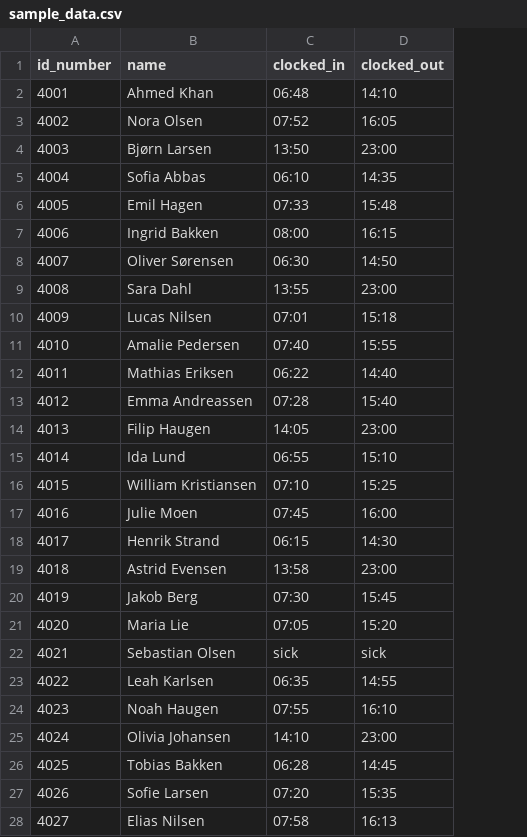
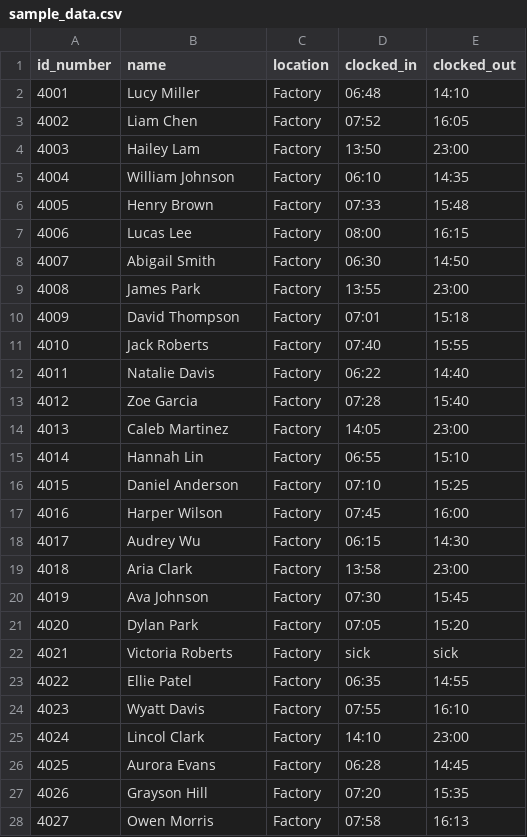
Before and after one commit to ProtoXCode/OnSite-Presence-Monitor, a CSV file: data/sample_data.csv, drawn as a sheet; only a part is shown; the diff covers the shown part only; the diff names each change by its address in the sheet, - before the commit and + after, or states it on an @@ line.

Commit message:
Sample data
Updated names to be more realistic, added work location for later potential sorting.

```diff
--- a/data/sample_data.csv
+++ b/data/sample_data.csv
+column C (location), rows 2-28: all Factory
-B2 (name): Ahmed Khan
+B2 (name): Lucy Miller
-B3 (name): Nora Olsen
+B3 (name): Liam Chen
-B4 (name): Bjørn Larsen
+B4 (name): Hailey Lam
-B5 (name): Sofia Abbas
+B5 (name): William Johnson
-B6 (name): Emil Hagen
+B6 (name): Henry Brown
-B7 (name): Ingrid Bakken
+B7 (name): Lucas Lee
-B8 (name): Oliver Sørensen
+B8 (name): Abigail Smith
-B9 (name): Sara Dahl
+B9 (name): James Park
-B10 (name): Lucas Nilsen
+B10 (name): David Thompson
-B11 (name): Amalie Pedersen
+B11 (name): Jack Roberts
-B12 (name): Mathias Eriksen
+B12 (name): Natalie Davis
-B13 (name): Emma Andreassen
+B13 (name): Zoe Garcia
-B14 (name): Filip Haugen
+B14 (name): Caleb Martinez
-B15 (name): Ida Lund
+B15 (name): Hannah Lin
-B16 (name): William Kristiansen
+B16 (name): Daniel Anderson
-B17 (name): Julie Moen
+B17 (name): Harper Wilson
-B18 (name): Henrik Strand
+B18 (name): Audrey Wu
-B19 (name): Astrid Evensen
+B19 (name): Aria Clark
-B20 (name): Jakob Berg
+B20 (name): Ava Johnson
-B21 (name): Maria Lie
+B21 (name): Dylan Park
-B22 (name): Sebastian Olsen
+B22 (name): Victoria Roberts
-B23 (name): Leah Karlsen
+B23 (name): Ellie Patel
-B24 (name): Noah Haugen
+B24 (name): Wyatt Davis
-B25 (name): Olivia Johansen
+B25 (name): Lincol Clark
-B26 (name): Tobias Bakken
+B26 (name): Aurora Evans
-B27 (name): Sofie Larsen
+B27 (name): Grayson Hill
-B28 (name): Elias Nilsen
+B28 (name): Owen Morris
```
Also changed, not shown: 23 edited cells elsewhere in this file.
